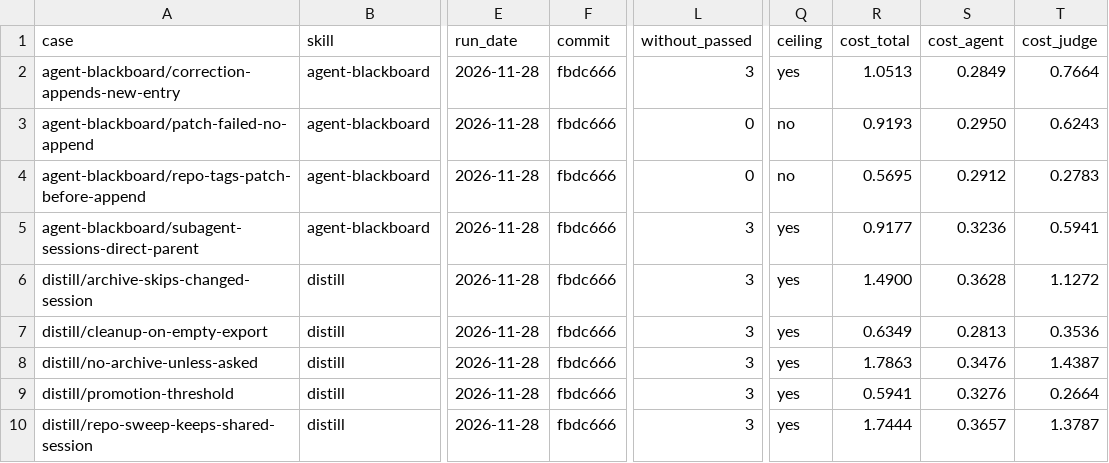
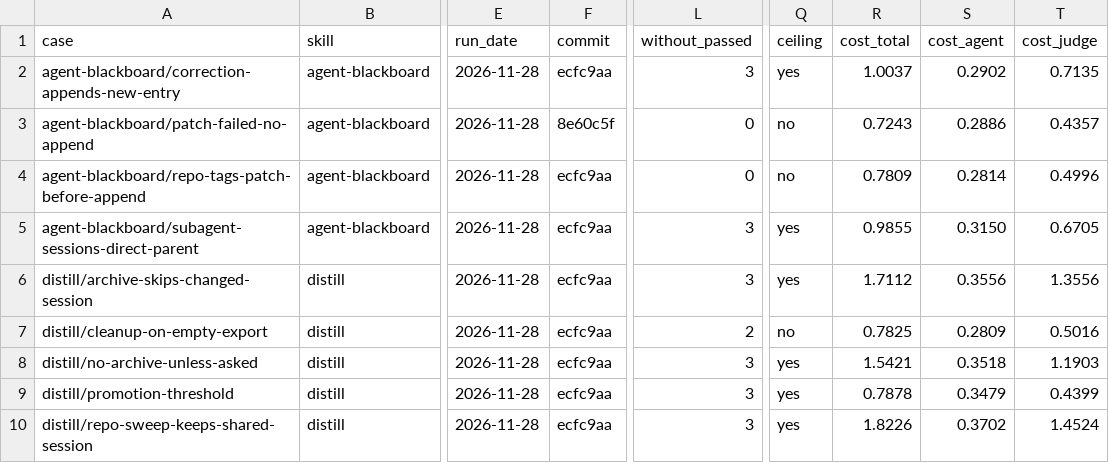
Before and after one commit to jonathanong/agent-blackboard, a CSV file: evals/cases.csv, drawn as a sheet; only a part is shown, gaps mark what is left out; the diff names each change by its address in the sheet, - before the commit and + after, or states it on an @@ line.

```diff
--- a/evals/cases.csv
+++ b/evals/cases.csv
-F2 (commit): fbdc666
+F2 (commit): ecfc9aa
-R2 (cost_total): 1.0513
+R2 (cost_total): 1.0037
-S2 (cost_agent): 0.2849
+S2 (cost_agent): 0.2902
-T2 (cost_judge): 0.7664
+T2 (cost_judge): 0.7135
-F3 (commit): fbdc666
+F3 (commit): 8e60c5f
-R3 (cost_total): 0.9193
+R3 (cost_total): 0.7243
-S3 (cost_agent): 0.2950
+S3 (cost_agent): 0.2886
-T3 (cost_judge): 0.6243
+T3 (cost_judge): 0.4357
-F4:F10 (commit): fbdc666
+F4:F10 (commit): ecfc9aa
-R4 (cost_total): 0.5695
+R4 (cost_total): 0.7809
-S4 (cost_agent): 0.2912
+S4 (cost_agent): 0.2814
-T4 (cost_judge): 0.2783
+T4 (cost_judge): 0.4996
-R5 (cost_total): 0.9177
+R5 (cost_total): 0.9855
-S5 (cost_agent): 0.3236
+S5 (cost_agent): 0.3150
-T5 (cost_judge): 0.5941
+T5 (cost_judge): 0.6705
-R6 (cost_total): 1.4900
+R6 (cost_total): 1.7112
-S6 (cost_agent): 0.3628
+S6 (cost_agent): 0.3556
-T6 (cost_judge): 1.1272
+T6 (cost_judge): 1.3556
-L7 (without_passed): 3
+L7 (without_passed): 2
-Q7 (ceiling): yes
+Q7 (ceiling): no
-R7 (cost_total): 0.6349
+R7 (cost_total): 0.7825
-S7 (cost_agent): 0.2813
+S7 (cost_agent): 0.2809
-T7 (cost_judge): 0.3536
+T7 (cost_judge): 0.5016
-R8 (cost_total): 1.7863
+R8 (cost_total): 1.5421
-S8 (cost_agent): 0.3476
+S8 (cost_agent): 0.3518
-T8 (cost_judge): 1.4387
+T8 (cost_judge): 1.1903
-R9 (cost_total): 0.5941
+R9 (cost_total): 0.7878
-S9 (cost_agent): 0.3276
+S9 (cost_agent): 0.3479
-T9 (cost_judge): 0.2664
+T9 (cost_judge): 0.4399
-R10 (cost_total): 1.7444
+R10 (cost_total): 1.8226
-S10 (cost_agent): 0.3657
+S10 (cost_agent): 0.3702
-T10 (cost_judge): 1.3787
+T10 (cost_judge): 1.4524
```
Also changed, not shown: 3 other files.
